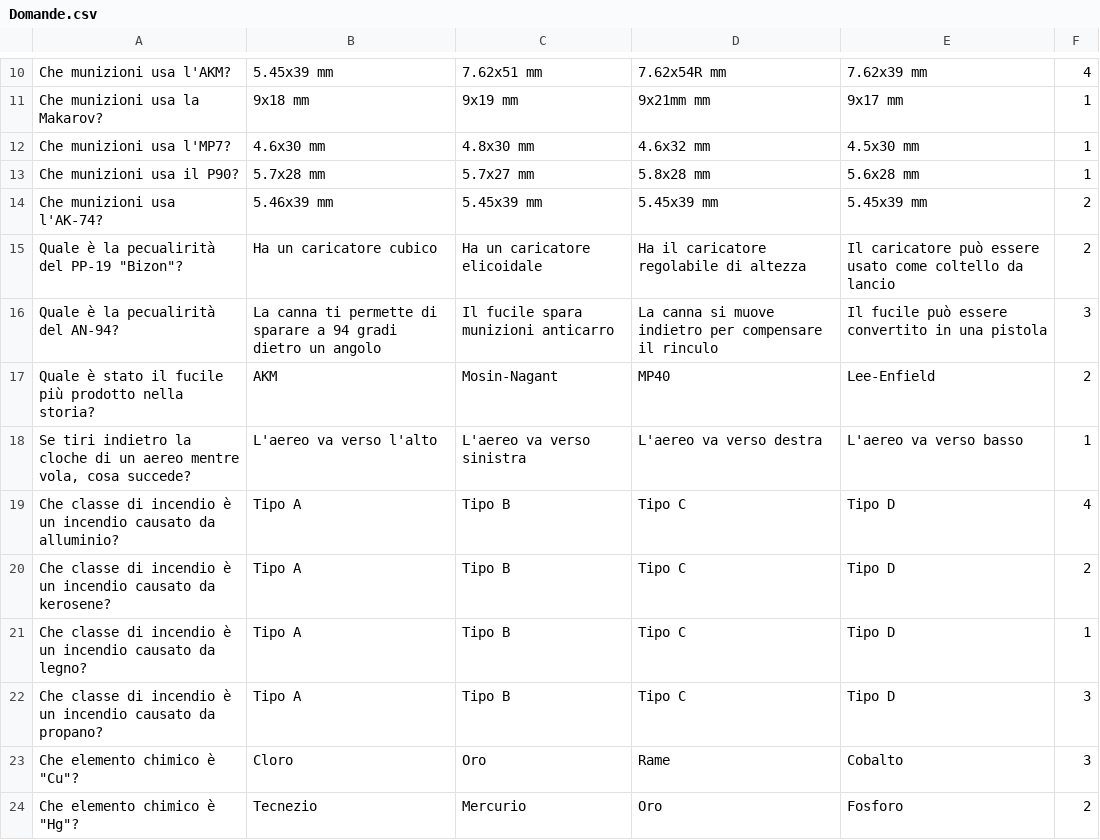
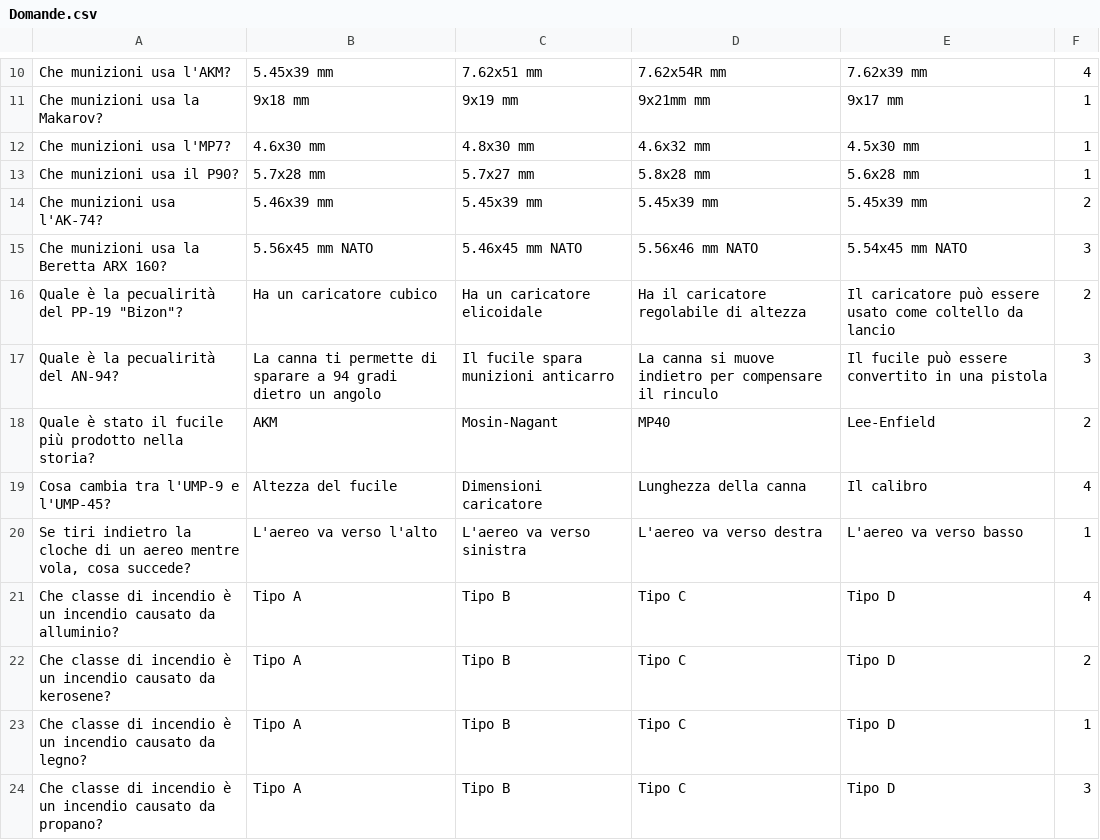
Before and after one commit to vehap24/GestioneQuiz, a CSV file: Domande.csv, drawn as a sheet; only a part is shown, gaps mark what is left out; the shorter side is filled out with more unchanged rows.

Commit message:
Nuove domande

```diff
--- a/Domande.csv
+++ b/Domande.csv
@@ -14,2 +14,3 @@ Che munizioni usa il P90?|5.7x28 mm|5.7x27 mm|5.8x28 mm|5.6x28 mm|1
 Che munizioni usa l'AK-74?|5.46x39 mm|5.45x39 mm|5.45x39 mm|5.45x39 mm|2
+Che munizioni usa la  Beretta ARX 160?|5.56x45 mm NATO|5.46x45 mm NATO|5.56x46 mm NATO|5.54x45 mm NATO|3
 Quale è la pecualirità del PP-19 "Bizon"?|Ha un caricatore cubico|Ha un caricatore elicoidale|Ha il caricatore regolabile di altezza|Il caricatore può essere usato come coltello da lancio|2
@@ -17,2 +18,3 @@ Quale è la pecualirità del AN-94?|La canna ti permette di sparare a 94 gradi d
 Quale è stato il fucile più prodotto nella storia?|AKM|Mosin-Nagant|MP40|Lee-Enfield|2
+Cosa cambia tra l'UMP-9 e l'UMP-45?|Altezza del fucile|Dimensioni caricatore|Lunghezza della canna|Il calibro|4
 Se tiri indietro la cloche di un aereo mentre vola, cosa succede?|L'aereo va verso l'alto|L'aereo va verso sinistra|L'aereo va verso destra|L'aereo va verso basso|1
```
